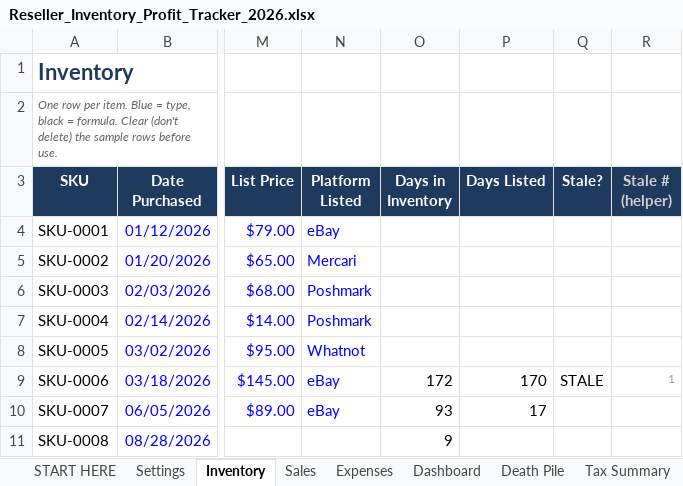
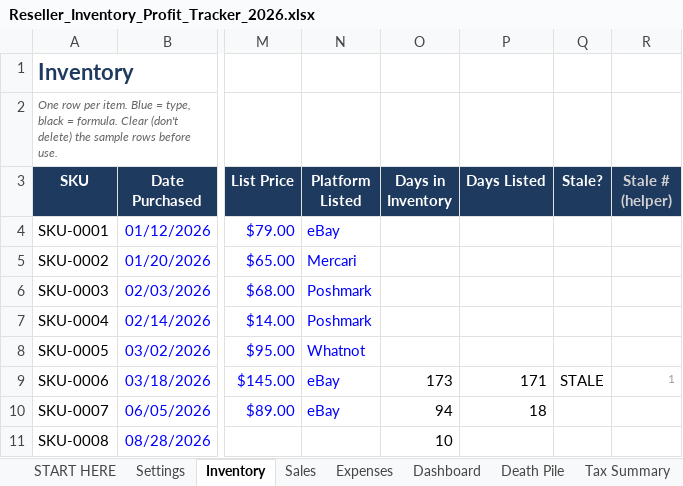
Before and after one commit to ralsuwaidico-cloud/lifezero-ops, an Excel workbook: products/reseller-profit-tracker/Reseller_Inventory_Profit_Tracker_2026.xlsx, sheet Inventory, drawn as a sheet; only a part is shown, gaps mark what is left out; values as stored, in another font and other column widths than the file's, no borders; charts and pictures and conditional formats not drawn; the diff names each change by its address in the sheet, - before the commit and + after, or states it on an @@ line.

```diff
--- a/products/reseller-profit-tracker/Reseller_Inventory_Profit_Tracker_2026.xlsx (sheet Inventory)
+++ b/products/reseller-profit-tracker/Reseller_Inventory_Profit_Tracker_2026.xlsx (sheet Inventory)
-O9 (Days in Inventory): 172
+O9 (Days in Inventory): 173
-P9 (Days Listed): 170
+P9 (Days Listed): 171
-O10 (Days in Inventory): 93
+O10 (Days in Inventory): 94
-P10 (Days Listed): 17
+P10 (Days Listed): 18
-O11 (Days in Inventory): 9
+O11 (Days in Inventory): 10
```
Also changed, not shown: sheet Death Pile, products/uae-vat-tracker/UAE_Business_Bookkeeping_VAT_CT_Tracker_2026.xlsx, 4 other files.
